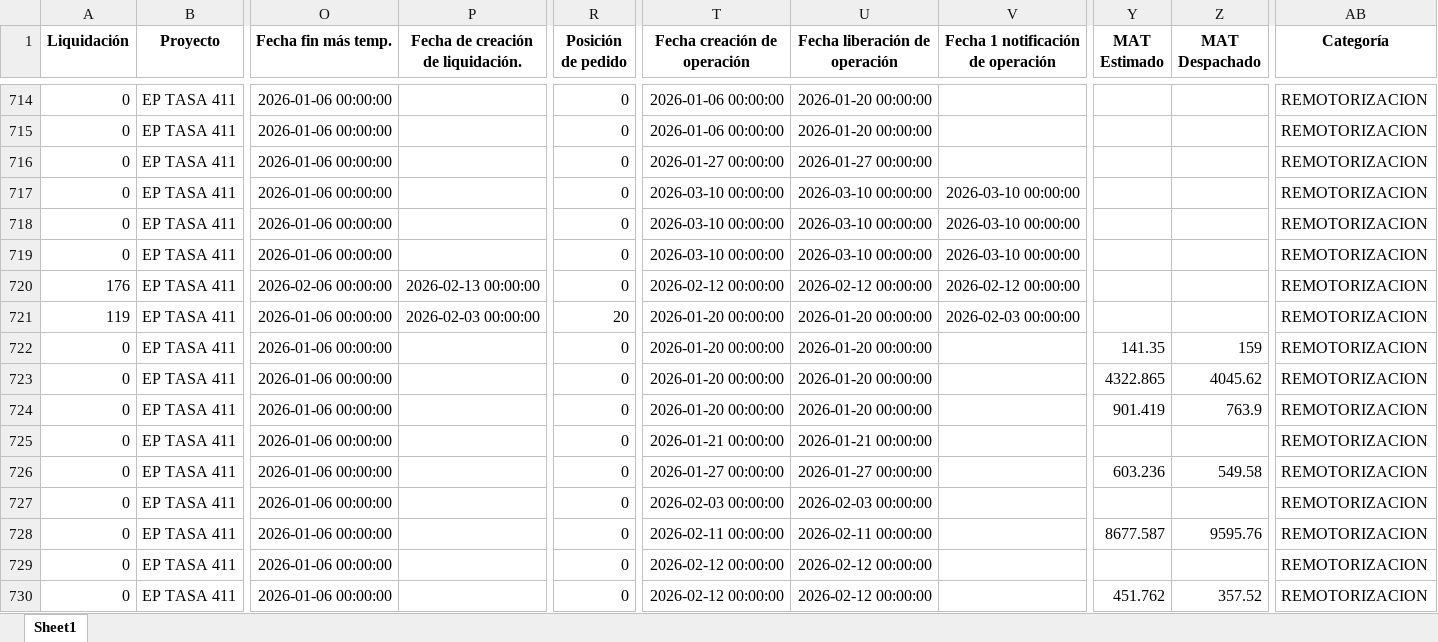
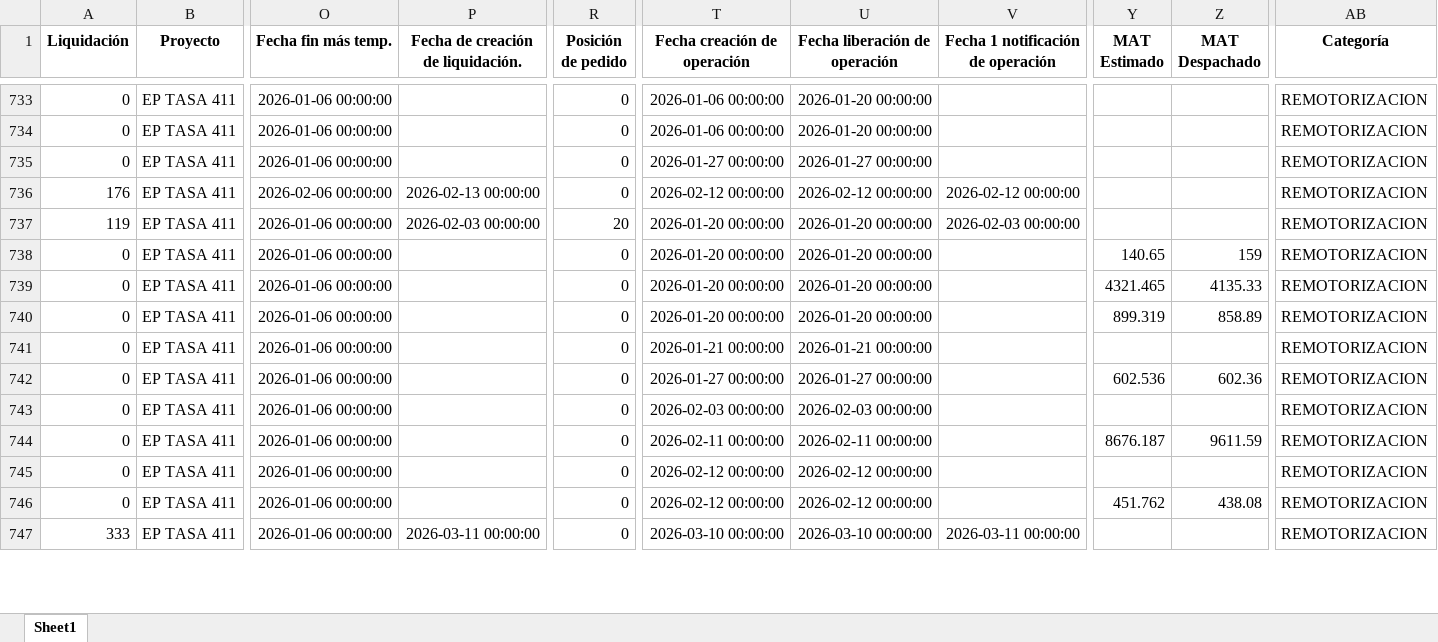
Before and after one commit to ProyectosAstillero/Astillero, an Excel workbook: 2026-1/UTI.xlsx, sheet Sheet1, drawn as a sheet; only a part is shown, gaps mark what is left out; values as stored, in another font and other column widths than the file's, no borders; removed rows and columns are numbered as before the commit, all else as after; rows hold the shown columns only; the diff covers the shown part only; the diff names each change by its address in the sheet, - before the commit and + after, or states it on an @@ line.

```diff
--- a/2026-1/UTI.xlsx (sheet Sheet1)
+++ b/2026-1/UTI.xlsx (sheet Sheet1)
-row 717: 0 | EP TASA 411 | 2026-01-06 00:00:00 |  | 0 | 2026-03-10 00:00:00 | 2026-03-10 00:00:00 | 2026-03-10 00:00:00 |  |  | REMOTORIZACION
-row 718: 0 | EP TASA 411 | 2026-01-06 00:00:00 |  | 0 | 2026-03-10 00:00:00 | 2026-03-10 00:00:00 | 2026-03-10 00:00:00 |  |  | REMOTORIZACION
-row 719: 0 | EP TASA 411 | 2026-01-06 00:00:00 |  | 0 | 2026-03-10 00:00:00 | 2026-03-10 00:00:00 | 2026-03-10 00:00:00 |  |  | REMOTORIZACION
-Y738 (MAT Estimado): 141.35
+Y738 (MAT Estimado): 140.65
-Y739 (MAT Estimado): 4322.865
+Y739 (MAT Estimado): 4321.465
-Z739 (MAT Despachado): 4045.62
+Z739 (MAT Despachado): 4135.33
-Y740 (MAT Estimado): 901.419
+Y740 (MAT Estimado): 899.319
-Z740 (MAT Despachado): 763.9
+Z740 (MAT Despachado): 858.89
-Y742 (MAT Estimado): 603.236
+Y742 (MAT Estimado): 602.536
-Z742 (MAT Despachado): 549.58
+Z742 (MAT Despachado): 602.36
-Y744 (MAT Estimado): 8677.587
+Y744 (MAT Estimado): 8676.187
-Z744 (MAT Despachado): 9595.76
+Z744 (MAT Despachado): 9611.59
-Z746 (MAT Despachado): 357.52
+Z746 (MAT Despachado): 438.08
+row 747: 333 | EP TASA 411 | 2026-01-06 00:00:00 | 2026-03-11 00:00:00 | 0 | 2026-03-10 00:00:00 | 2026-03-10 00:00:00 | 2026-03-11 00:00:00 |  |  | REMOTORIZACION
```
Also changed, not shown: 41 added rows, 17 removed rows and 432 edited cells elsewhere in this sheet, 2026-1/REDI.xlsx.
